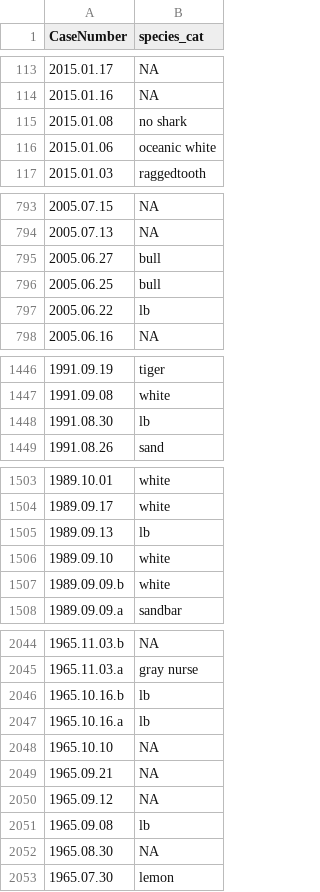
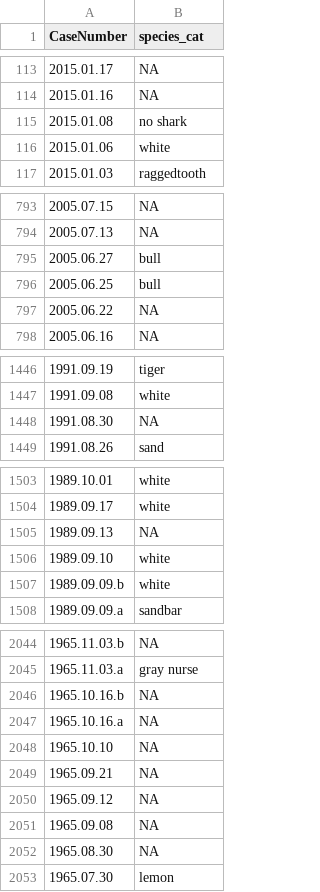
Before and after one commit to bethany-earnest/Project, a CSV file: species_labeled.csv, drawn as a sheet; only a part is shown, gaps mark what is left out; the diff covers the shown part only.

Commit message:
fix mistakes such as "lb"

```diff
--- a/species_labeled.csv
+++ b/species_labeled.csv
@@ -115,3 +115,3 @@ CaseNumber,species_cat
 2015.01.08,no shark
-2015.01.06,oceanic white
+2015.01.06,white
 2015.01.03,raggedtooth
@@ -796,3 +796,3 @@ CaseNumber,species_cat
 2005.06.25,bull
-2005.06.22,lb
+2005.06.22,NA
 2005.06.16,NA
@@ -1447,3 +1447,3 @@ CaseNumber,species_cat
 1991.09.08,white
-1991.08.30,lb
+1991.08.30,NA
 1991.08.26,sand
@@ -1504,3 +1504,3 @@ CaseNumber,species_cat
 1989.09.17,white
-1989.09.13,lb
+1989.09.13,NA
 1989.09.10,white
@@ -2045,4 +2045,4 @@ CaseNumber,species_cat
 1965.11.03.a,gray nurse
-1965.10.16.b,lb
-1965.10.16.a,lb
+1965.10.16.b,NA
+1965.10.16.a,NA
 1965.10.10,NA
@@ -2050,3 +2050,3 @@ CaseNumber,species_cat
 1965.09.12,NA
-1965.09.08,lb
+1965.09.08,NA
 1965.08.30,NA
```
Also changed, not shown: 23 edited cells elsewhere in this file.
